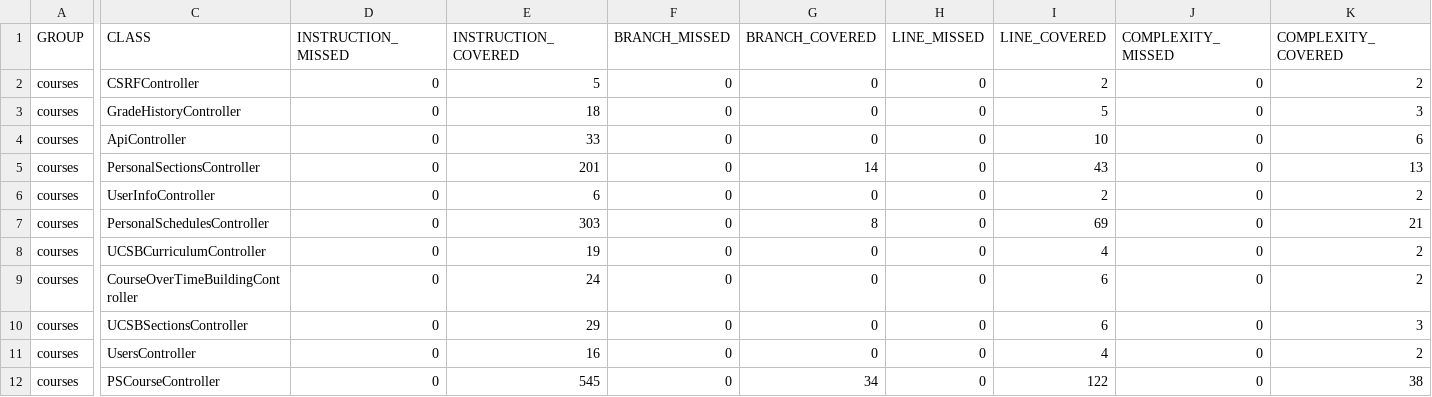
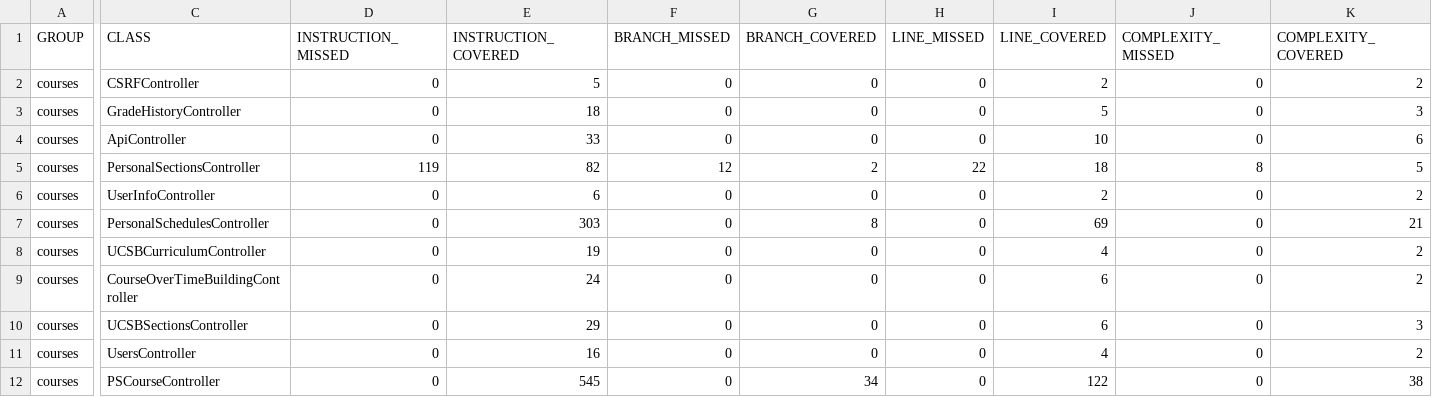
Before and after one commit to ucsb-cs156-s24/proj-courses-s24-4pm-4, a CSV file: prs/29/jacoco/jacoco.csv, drawn as a sheet; only a part is shown, gaps mark what is left out; the diff covers the shown part only; the diff names each change by its address in the sheet, - before the commit and + after, or states it on an @@ line.

```diff
--- a/prs/29/jacoco/jacoco.csv
+++ b/prs/29/jacoco/jacoco.csv
-D5 (INSTRUCTION_MISSED): 0
+D5 (INSTRUCTION_MISSED): 119
-E5 (INSTRUCTION_COVERED): 201
+E5 (INSTRUCTION_COVERED): 82
-F5 (BRANCH_MISSED): 0
+F5 (BRANCH_MISSED): 12
-G5 (BRANCH_COVERED): 14
+G5 (BRANCH_COVERED): 2
-H5 (LINE_MISSED): 0
+H5 (LINE_MISSED): 22
-I5 (LINE_COVERED): 43
+I5 (LINE_COVERED): 18
-J5 (COMPLEXITY_MISSED): 0
+J5 (COMPLEXITY_MISSED): 8
-K5 (COMPLEXITY_COVERED): 13
+K5 (COMPLEXITY_COVERED): 5
```
Also changed, not shown: 2 edited cells elsewhere in this file, 7 other files.
